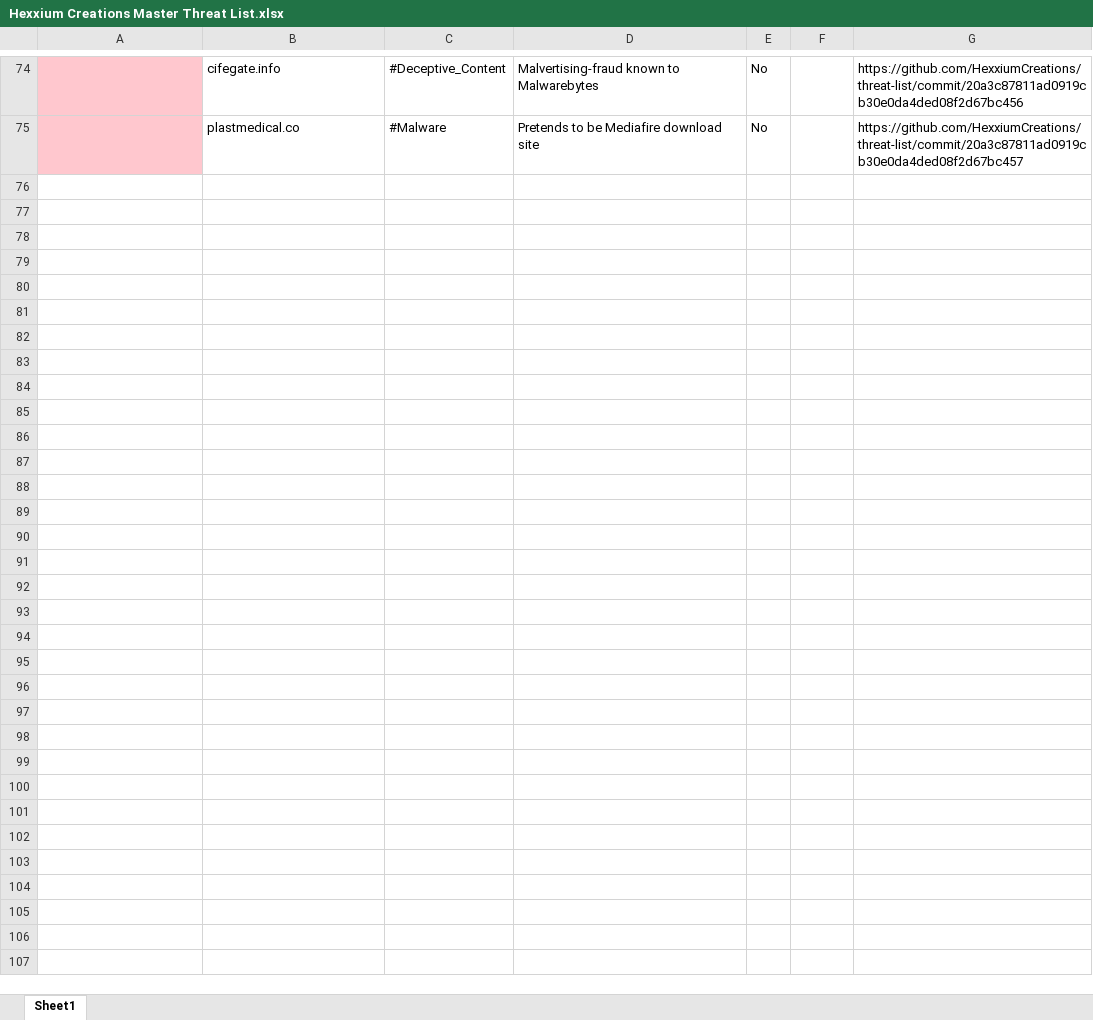
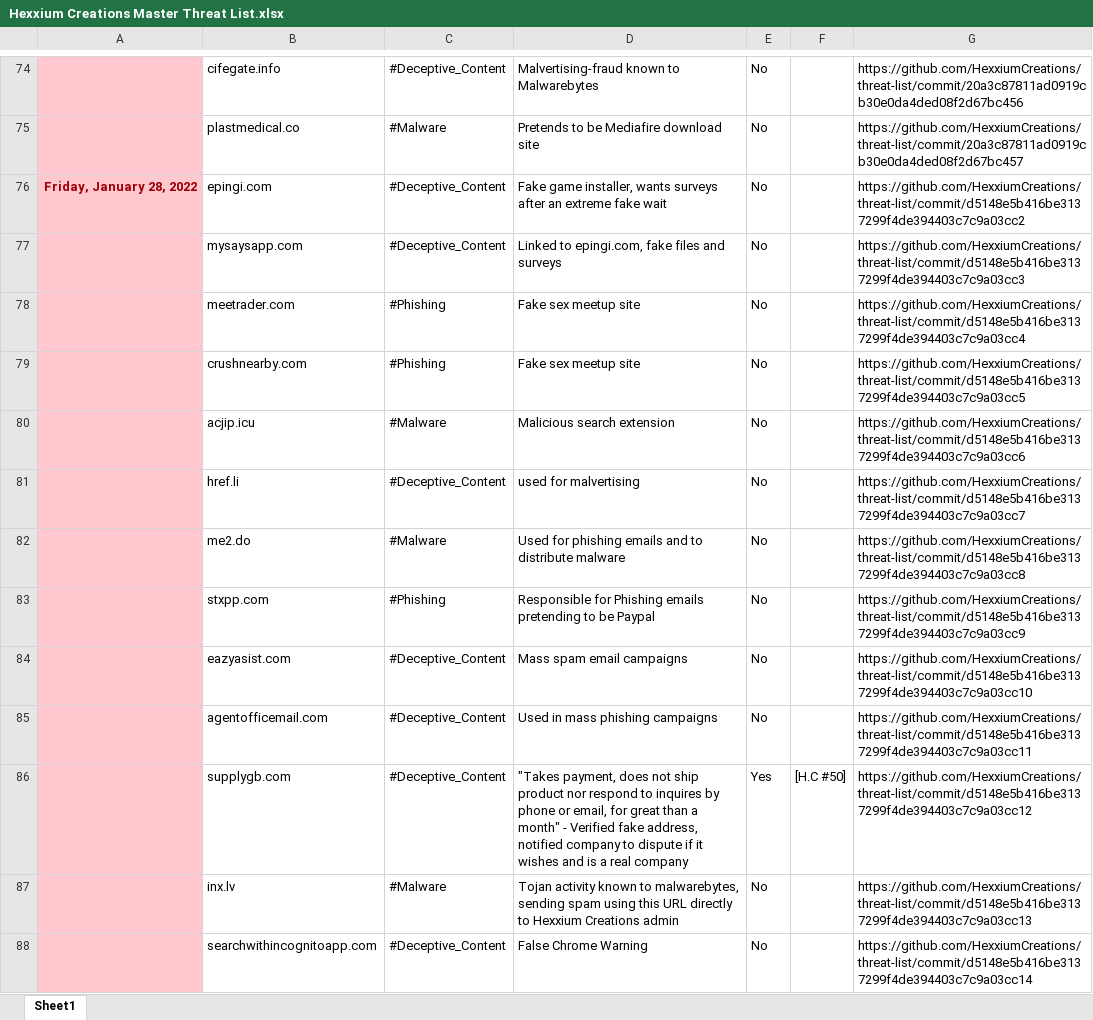
Before and after one commit to HexxiumCreations/threat-list, an Excel workbook: Hexxium Creations Master Threat List.xlsx, sheet Sheet1, drawn as a sheet; only a part is shown, gaps mark what is left out; values as stored, in another font and other column widths than the file's, no borders; the diff names each change by its address in the sheet, - before the commit and + after, or states it on an @@ line.

Commit message:
Update 1/28/2022
Updates threat tracker

```diff
--- a/Hexxium Creations Master Threat List.xlsx (sheet Sheet1)
+++ b/Hexxium Creations Master Threat List.xlsx (sheet Sheet1)
+row 76: Friday, January 28, 2022 | epingi.com | #Deceptive_Content | Fake game installer, wants surveys after an extreme fake wait | No |  | https://github.com/HexxiumCreations/threat-list/commit/d5148e5b416be3137299f4de394403c7c9a03cc2
+row 77:  | mysaysapp.com | #Deceptive_Content | Linked to epingi.com, fake files and surveys | No |  | https://github.com/HexxiumCreations/threat-list/commit/d5148e5b416be3137299f4de394403c7c9a03cc3
+row 78:  | meetrader.com | #Phishing | Fake sex meetup site | No |  | https://github.com/HexxiumCreations/threat-list/commit/d5148e5b416be3137299f4de394403c7c9a03cc4
+row 79:  | crushnearby.com | #Phishing | Fake sex meetup site | No |  | https://github.com/HexxiumCreations/threat-list/commit/d5148e5b416be3137299f4de394403c7c9a03cc5
+row 80:  | acjip.icu | #Malware | Malicious search extension | No |  | https://github.com/HexxiumCreations/threat-list/commit/d5148e5b416be3137299f4de394403c7c9a03cc6
+row 81:  | href.li | #Deceptive_Content | used for malvertising | No |  | https://github.com/HexxiumCreations/threat-list/commit/d5148e5b416be3137299f4de394403c7c9a03cc7
+row 82:  | me2.do | #Malware | Used for phishing emails and to distribute malware | No |  | https://github.com/HexxiumCreations/threat-list/commit/d5148e5b416be3137299f4de394403c7c9a03cc8
+row 83:  | stxpp.com | #Phishing | Responsible for Phishing emails pretending to be Paypal | No |  | https://github.com/HexxiumCreations/threat-list/commit/d5148e5b416be3137299f4de394403c7c9a03cc9
+row 84:  | eazyasist.com | #Deceptive_Content | Mass spam email campaigns | No |  | https://github.com/HexxiumCreations/threat-list/commit/d5148e5b416be3137299f4de394403c7c9a03cc10
+row 85:  | agentofficemail.com | #Deceptive_Content | Used in mass phishing campaigns | No |  | https://github.com/HexxiumCreations/threat-list/commit/d5148e5b416be3137299f4de394403c7c9a03cc11
+row 86:  | supplygb.com | #Deceptive_Content | "Takes payment, does not ship product nor respond to inquires by phone or email, for great than a month" - Verified fake address, notified company to dispute if it wishes and is a real company | Yes | [H.C #50] | https://github.com/HexxiumCreations/threat-list/commit/d5148e5b416be3137299f4de394403c7c9a03cc12
+row 87:  | inx.lv | #Malware | Tojan activity known to malwarebytes, sending spam using this URL directly to Hexxium Creations admin | No |  | https://github.com/HexxiumCreations/threat-list/commit/d5148e5b416be3137299f4de394403c7c9a03cc13
+row 88:  | searchwithincognitoapp.com | #Deceptive_Content | False Chrome Warning | No |  | https://github.com/HexxiumCreations/threat-list/commit/d5148e5b416be3137299f4de394403c7c9a03cc14
```
